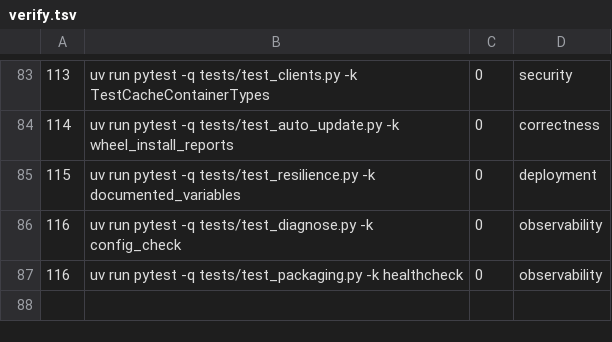
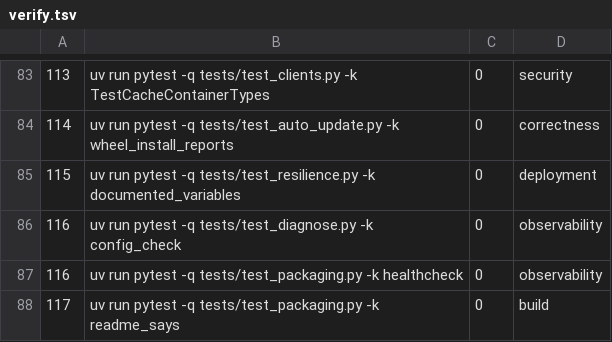
Before and after one commit to SwordfishTrumpet/traktor, a TSV file: .pipeline/verify.tsv, drawn as a sheet; only a part is shown, gaps mark what is left out; the diff names each change by its address in the sheet, - before the commit and + after, or states it on an @@ line.

Commit message:
Run the CI suite with warnings as errors (#117)
README.md says CI runs the suite with warnings as errors, but the test step ran
plain pytest, so a warning the documented local command rejects merged green.
The CI step and make test now both pass -W error, so the local gate still
predicts the remote one.

```diff
--- a/.pipeline/verify.tsv
+++ b/.pipeline/verify.tsv
+row 88: 117 | uv run pytest -q tests/test_packaging.py -k readme_says | 0 | build
```
Also changed, not shown: 3 other files.
